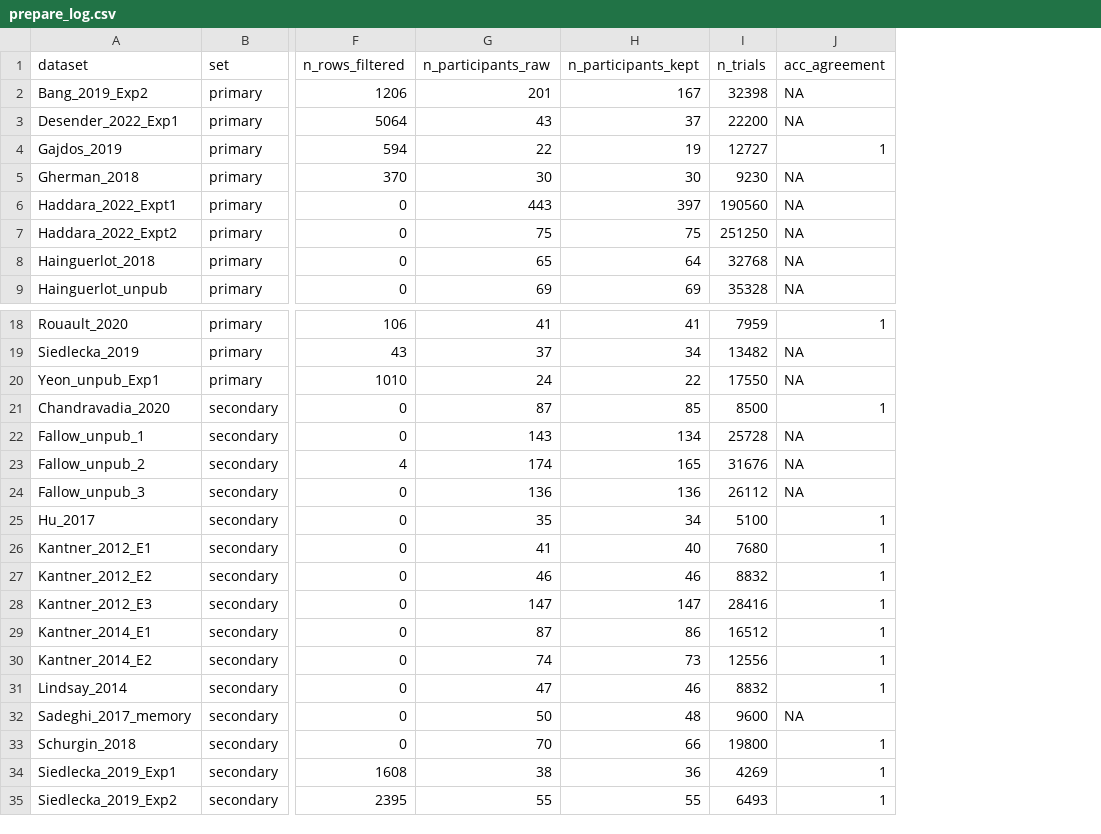
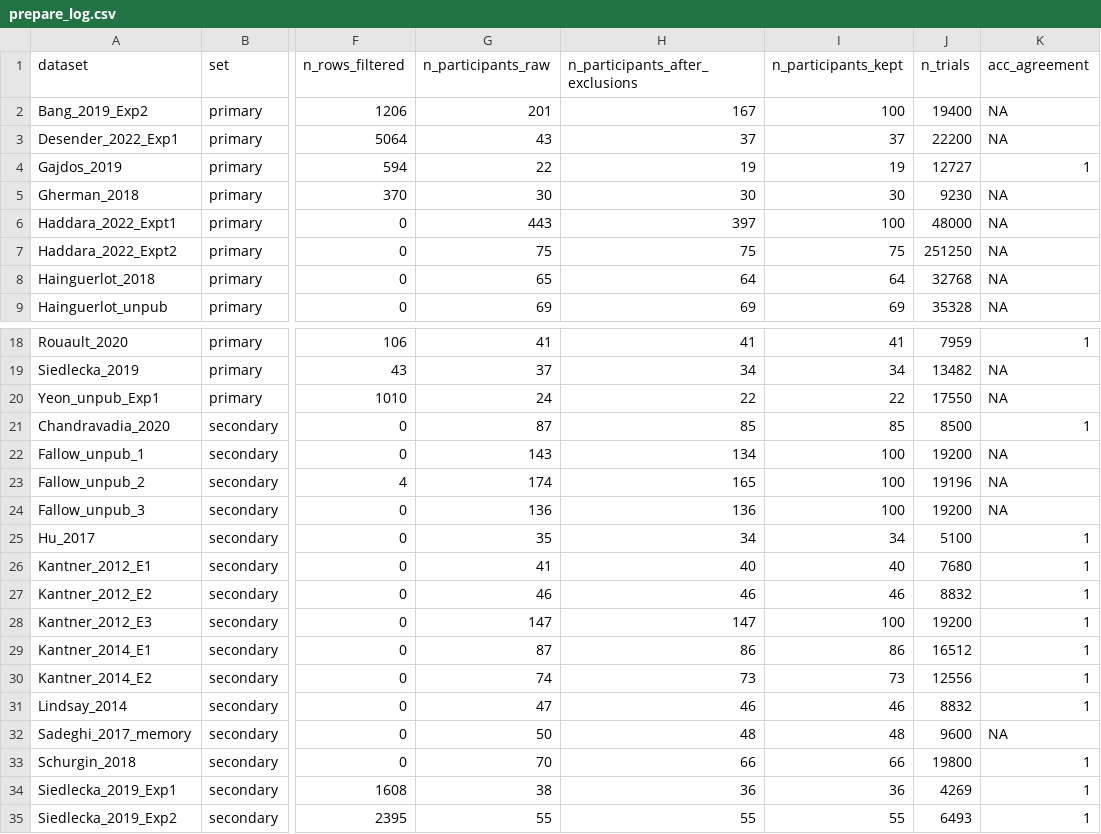
Before and after one commit to karenccl/metacognitive-noise-recovery, a CSV file: data/processed/v3/empirical/prepare_log.csv, drawn as a sheet; only a part is shown, gaps mark what is left out; addresses are those after the commit; the diff covers the shown part only; the diff names each change by its address in the sheet, - before the commit and + after, or states it on an @@ line.

Commit message:
v3 empirical: cap participants per dataset at 100 (seeded subsample) after the large trial exceeded 2 h; logged before the main run

```diff
--- a/data/processed/v3/empirical/prepare_log.csv
+++ b/data/processed/v3/empirical/prepare_log.csv
+column H (n_participants_after_exclusions), rows 2-9: 167 | 37 | 19 | 30 | 397 | 75 | 64 | 69; rows 18-35: 41 | 34 | 22 | 85 | 134 | 165 | 136 | 34 | 40 | 46 | 147 | 86 | 73 | 46 | 48 | 66 | 36 | 55
-I2 (n_participants_kept): 167
+I2 (n_participants_kept): 100
-J2 (n_trials): 32398
+J2 (n_trials): 19400
-I6 (n_participants_kept): 397
+I6 (n_participants_kept): 100
-J6 (n_trials): 190560
+J6 (n_trials): 48000
-I22 (n_participants_kept): 134
+I22 (n_participants_kept): 100
-J22 (n_trials): 25728
+J22 (n_trials): 19200
-I23 (n_participants_kept): 165
+I23 (n_participants_kept): 100
-J23 (n_trials): 31676
+J23 (n_trials): 19196
-I24 (n_participants_kept): 136
+I24 (n_participants_kept): 100
-J24 (n_trials): 26112
+J24 (n_trials): 19200
-I28 (n_participants_kept): 147
+I28 (n_participants_kept): 100
-J28 (n_trials): 28416
+J28 (n_trials): 19200
```
Also changed, not shown: 8 edited cells elsewhere in this file, 5 other files.
